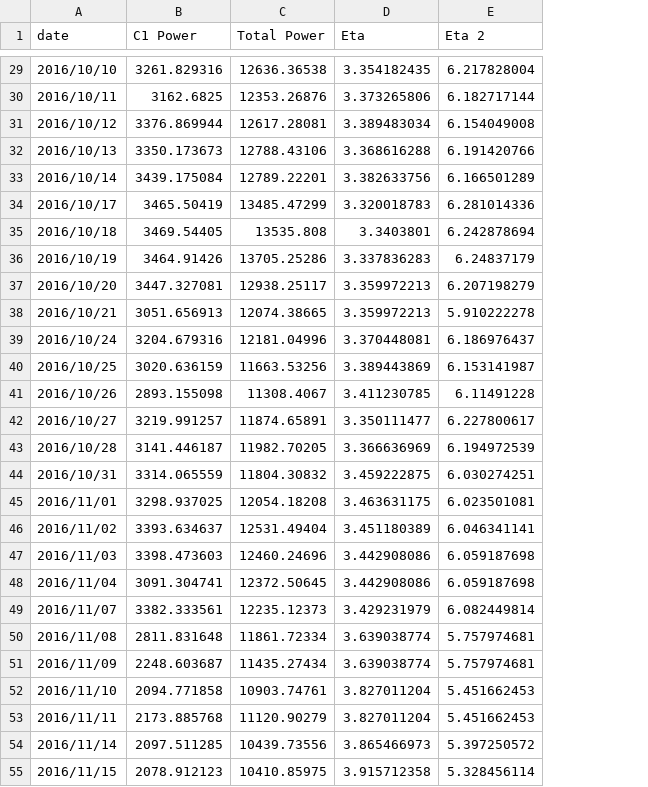
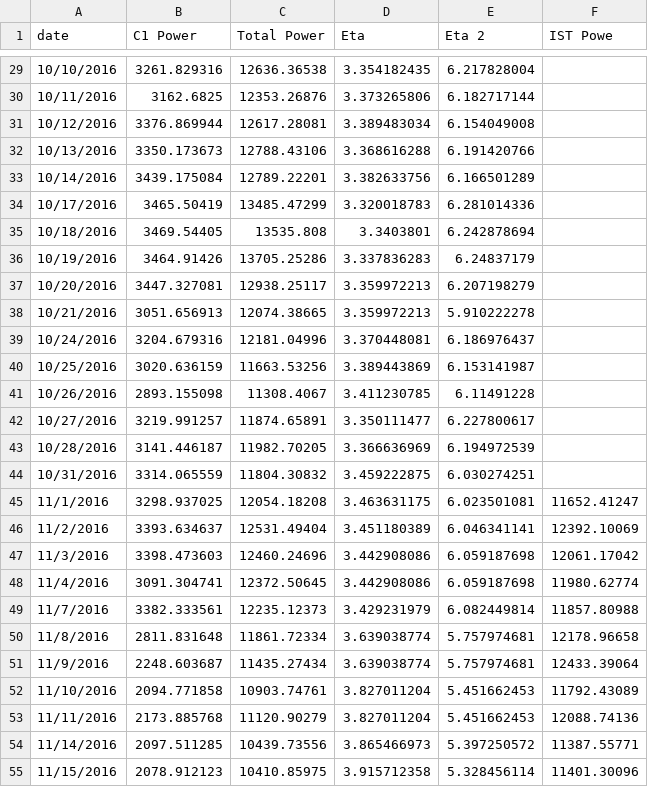
Before and after one commit to BMFriedenstein/Masters, a CSV file: Graphs/4/PeriodicRange/Results.csv, drawn as a sheet; only a part is shown, gaps mark what is left out; the diff covers the shown part only; the diff names each change by its address in the sheet, - before the commit and + after, or states it on an @@ line.

```diff
--- a/Graphs/4/PeriodicRange/Results.csv
+++ b/Graphs/4/PeriodicRange/Results.csv
+column F (IST Powe), rows 45-55: 11652.41247 | 12392.10069 | 12061.17042 | 11980.62774 | 11857.80988 | 12178.96658 | 12433.39064 | 11792.43089 | 12088.74136 | 11387.55771 | 11401.30096
-A29 (date): 2016/10/10
+A29 (date): 10/10/2016
-A30 (date): 2016/10/11
+A30 (date): 10/11/2016
-A31 (date): 2016/10/12
+A31 (date): 10/12/2016
-A32 (date): 2016/10/13
+A32 (date): 10/13/2016
-A33 (date): 2016/10/14
+A33 (date): 10/14/2016
-A34 (date): 2016/10/17
+A34 (date): 10/17/2016
-A35 (date): 2016/10/18
+A35 (date): 10/18/2016
-A36 (date): 2016/10/19
+A36 (date): 10/19/2016
-A37 (date): 2016/10/20
+A37 (date): 10/20/2016
-A38 (date): 2016/10/21
+A38 (date): 10/21/2016
-A39 (date): 2016/10/24
+A39 (date): 10/24/2016
-A40 (date): 2016/10/25
+A40 (date): 10/25/2016
-A41 (date): 2016/10/26
+A41 (date): 10/26/2016
-A42 (date): 2016/10/27
+A42 (date): 10/27/2016
-A43 (date): 2016/10/28
+A43 (date): 10/28/2016
-A44 (date): 2016/10/31
+A44 (date): 10/31/2016
-A45 (date): 2016/11/01
+A45 (date): 11/1/2016
-A46 (date): 2016/11/02
+A46 (date): 11/2/2016
-A47 (date): 2016/11/03
+A47 (date): 11/3/2016
-A48 (date): 2016/11/04
+A48 (date): 11/4/2016
-A49 (date): 2016/11/07
+A49 (date): 11/7/2016
-A50 (date): 2016/11/08
+A50 (date): 11/8/2016
-A51 (date): 2016/11/09
+A51 (date): 11/9/2016
-A52 (date): 2016/11/10
+A52 (date): 11/10/2016
-A53 (date): 2016/11/11
+A53 (date): 11/11/2016
-A54 (date): 2016/11/14
+A54 (date): 11/14/2016
-A55 (date): 2016/11/15
+A55 (date): 11/15/2016
```
Also changed, not shown: 47 edited cells elsewhere in this file, Graphs/4/Periodic2/Results.csv, 4 other files.
